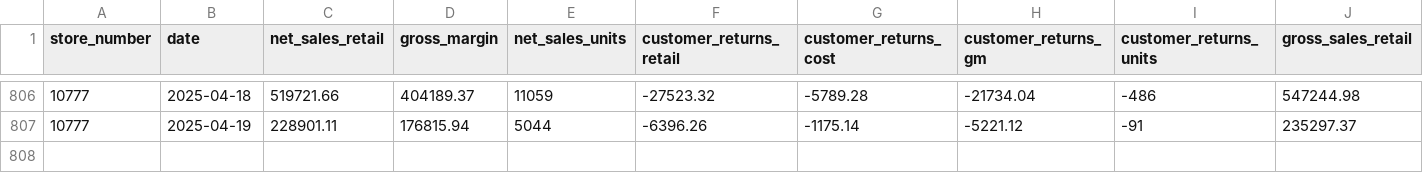
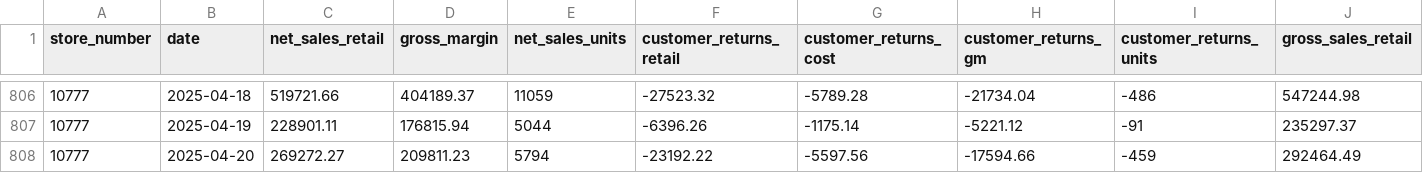
Before and after one commit to EdwardKing1701/tr_ecom_dbt, a CSV file: seeds/load/daily/mstr_net_sales.csv, drawn as a sheet; only a part is shown, gaps mark what is left out; rows hold the shown columns only; the diff names each change by its address in the sheet, - before the commit and + after, or states it on an @@ line.

Commit message:
Automated update of seed files

```diff
--- a/seeds/load/daily/mstr_net_sales.csv
+++ b/seeds/load/daily/mstr_net_sales.csv
+row 808: 10777 | 2025-04-20 | 269272.27 | 209811.23 | 5794 | -23192.22 | -5597.56 | -17594.66 | -459 | 292464.49
```
